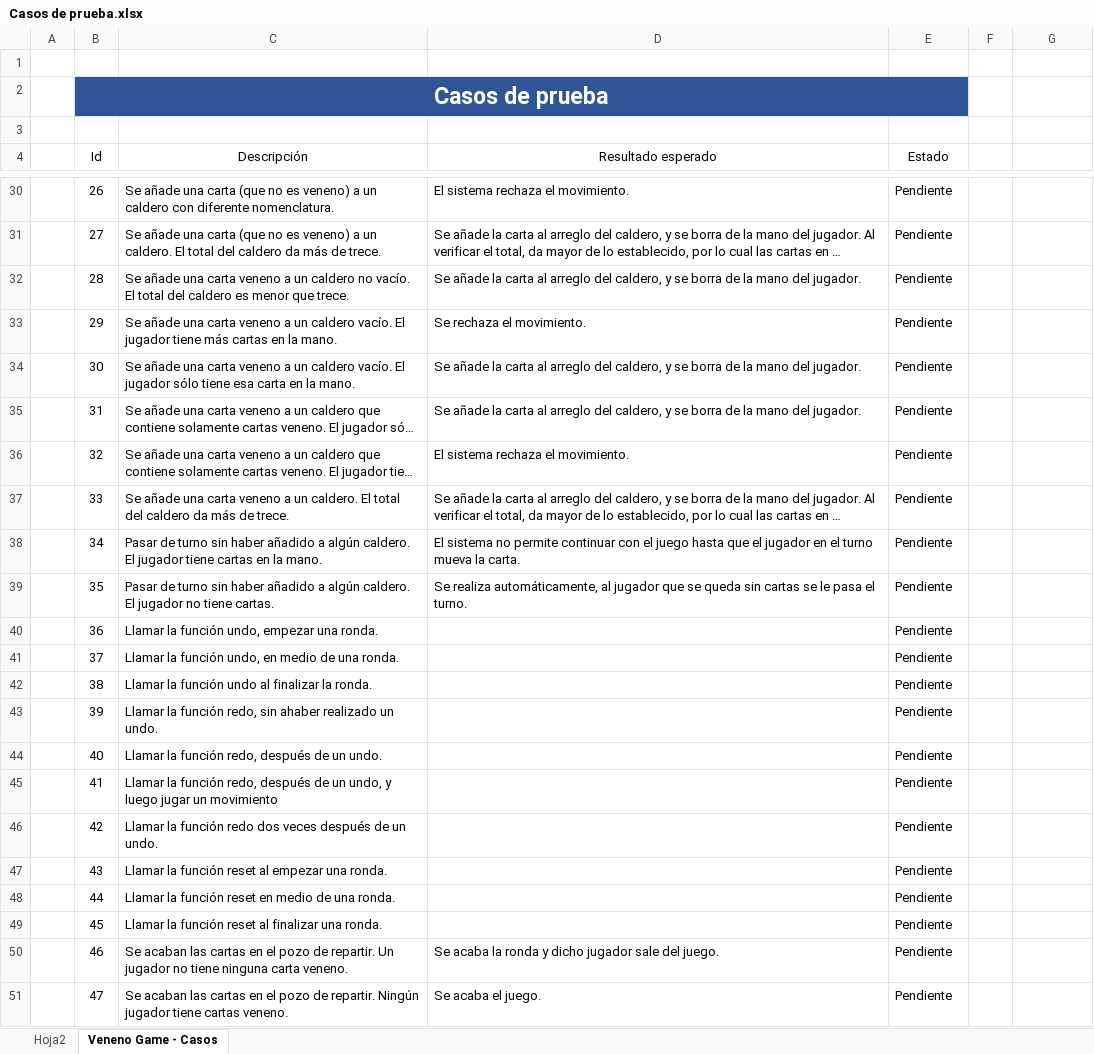
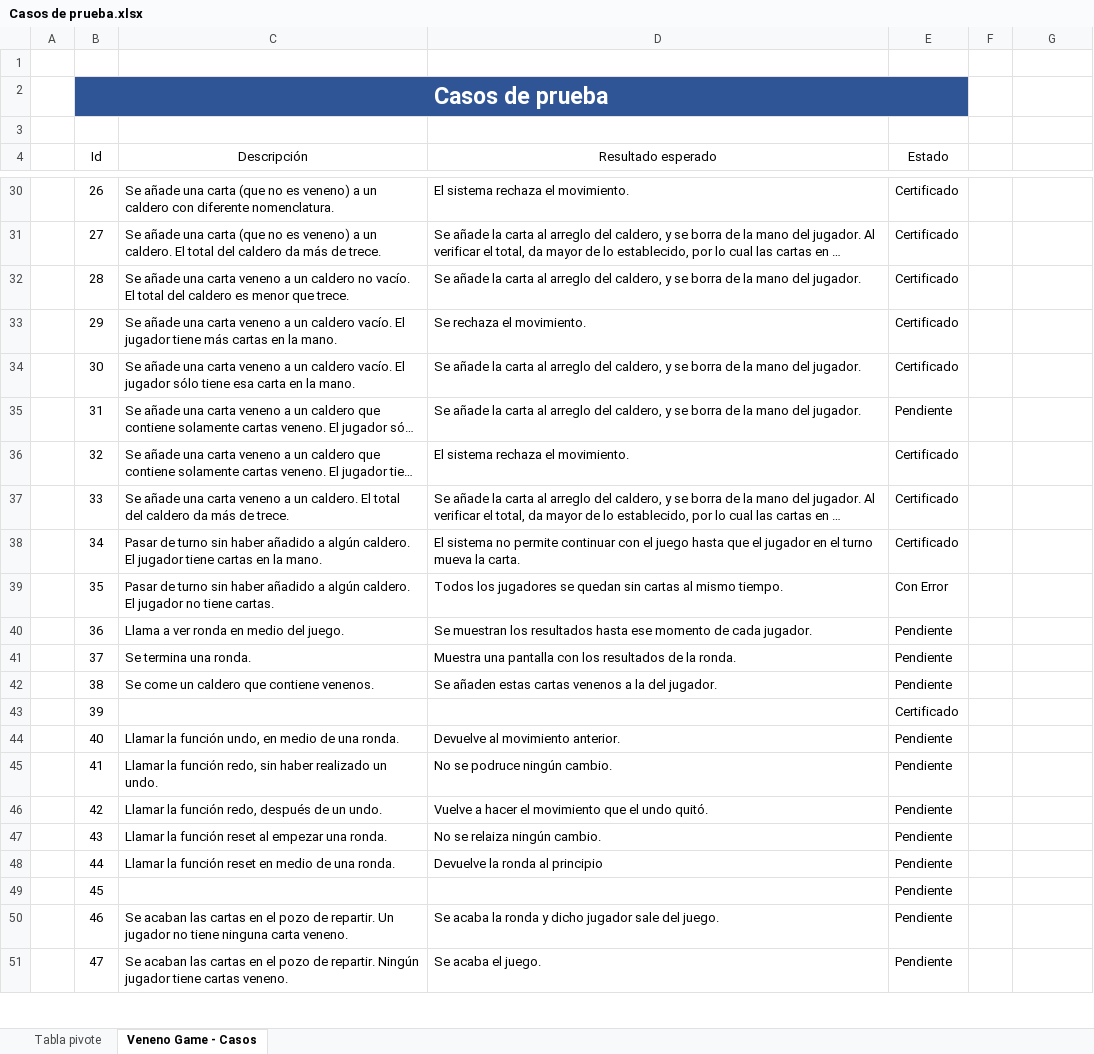
Before and after one commit to cecilianogranados96/ED-Veneno, an Excel workbook: Documentación/Casos de prueba.xlsx, sheet Veneno Game - Casos, drawn as a sheet; only a part is shown, gaps mark what is left out; long unchanged cells end in …; values as stored, in another font and other column widths than the file's, no borders; conditional formats and table styles not drawn; the diff covers the shown part only; the diff names each change by its address in the sheet, - before the commit and + after, or states it on an @@ line.

Commit message:
Casos de prueba, actualizado

```diff
--- a/Documentación/Casos de prueba.xlsx (sheet Veneno Game - Casos)
+++ b/Documentación/Casos de prueba.xlsx (sheet Veneno Game - Casos)
-sheet tab: Hoja2
+sheet tab: Tabla pivote
-E30:E34 (Estado): Pendiente
+E30:E34 (Estado): Certificado
-E36:E38 (Estado): Pendiente
+E36:E38 (Estado): Certificado
-D39 (Resultado esperado): Se realiza automáticamente, al jugador que se queda sin cartas se le pasa el turno.
+D39 (Resultado esperado): Todos los jugadores se quedan sin cartas al mismo tiempo.
-E39 (Estado): Pendiente
+E39 (Estado): Con Error
-C40 (Descripción): Llamar la función undo, empezar una ronda.
+C40 (Descripción): Llama a ver ronda en medio del juego.
-D40 (Resultado esperado): (empty)
+D40 (Resultado esperado): Se muestran los resultados hasta ese momento de cada jugador.
-C41 (Descripción): Llamar la función undo, en medio de una ronda.
+C41 (Descripción): Se termina una ronda.
-D41 (Resultado esperado): (empty)
+D41 (Resultado esperado): Muestra una pantalla con los resultados de la ronda.
-C42 (Descripción): Llamar la función undo al finalizar la ronda.
+C42 (Descripción): Se come un caldero que contiene venenos.
-D42 (Resultado esperado): (empty)
+D42 (Resultado esperado): Se añaden estas cartas venenos a la del jugador.
-C43 (Descripción): Llamar la función redo, sin ahaber realizado un undo.
+C43 (Descripción): (empty)
-E43 (Estado): Pendiente
+E43 (Estado): Certificado
-C44 (Descripción): Llamar la función redo, después de un undo.
+C44 (Descripción): Llamar la función undo, en medio de una ronda.
-D44 (Resultado esperado): (empty)
+D44 (Resultado esperado): Devuelve al movimiento anterior.
-C45 (Descripción): …función redo, después de un undo, y luego jugar un movimiento
+C45 (Descripción): …función redo, sin haber realizado un undo.
-D45 (Resultado esperado): (empty)
+D45 (Resultado esperado): No se podruce ningún cambio.
-C46 (Descripción): …la función redo dos veces después de…
+C46 (Descripción): …la función redo, después de…
-D46 (Resultado esperado): (empty)
+D46 (Resultado esperado): Vuelve a hacer el movimiento que el undo quitó.
-D47 (Resultado esperado): (empty)
+D47 (Resultado esperado): No se relaiza ningún cambio.
-D48 (Resultado esperado): (empty)
+D48 (Resultado esperado): Devuelve la ronda al principio
-C49 (Descripción): Llamar la función reset al finalizar una ronda.
+C49 (Descripción): (empty)
```
Also changed, not shown: 12 removed rows and 31 edited cells elsewhere in this sheet.
